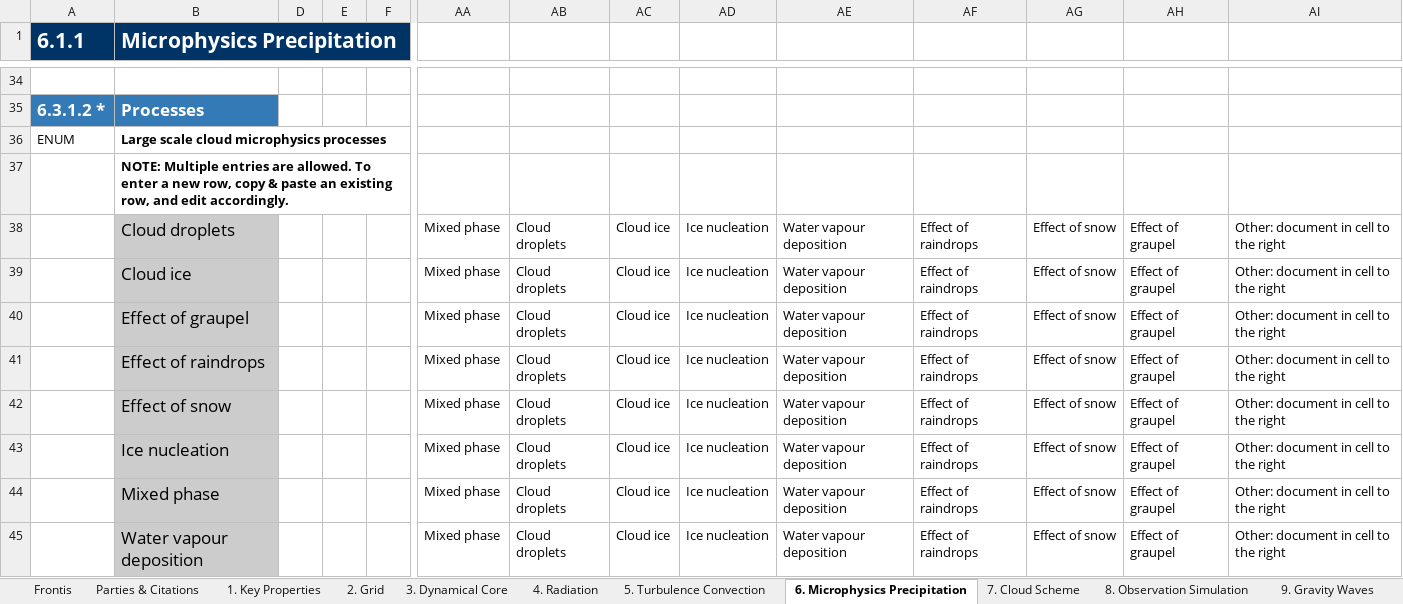
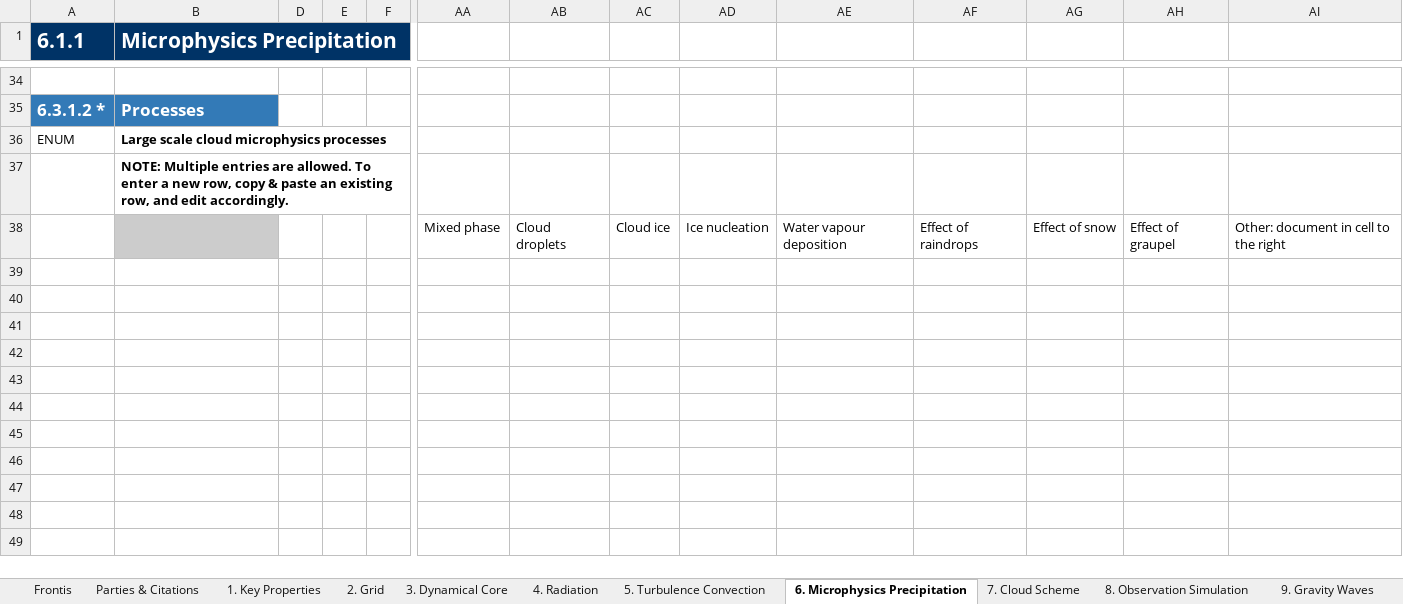
Before and after one commit to ES-DOC-INSTITUTIONAL/cccma, an Excel workbook: cmip6/models/canesm5/cmip6_cccma_canesm5_atmos.xlsx, sheet 6. Microphysics Precipitation, drawn as a sheet; only a part is shown, gaps mark what is left out; values as stored, in another font and other column widths than the file's, no borders; rows hold the shown columns only; the diff names each change by its address in the sheet, - before the commit and + after, or states it on an @@ line.

```diff
--- a/cmip6/models/canesm5/cmip6_cccma_canesm5_atmos.xlsx (sheet 6. Microphysics Precipitation)
+++ b/cmip6/models/canesm5/cmip6_cccma_canesm5_atmos.xlsx (sheet 6. Microphysics Precipitation)
-B38 (Microphysics Precipitation): Cloud droplets
+B38 (Microphysics Precipitation): (empty)
-row 39:  | Cloud ice |  |  |  | Mixed phase | Cloud droplets | Cloud ice | Ice nucleation | Water vapour deposition | Effect of raindrops | Effect of snow | Effect of graupel | Other: document in cell to the right
-row 40:  | Effect of graupel |  |  |  | Mixed phase | Cloud droplets | Cloud ice | Ice nucleation | Water vapour deposition | Effect of raindrops | Effect of snow | Effect of graupel | Other: document in cell to the right
-row 41:  | Effect of raindrops |  |  |  | Mixed phase | Cloud droplets | Cloud ice | Ice nucleation | Water vapour deposition | Effect of raindrops | Effect of snow | Effect of graupel | Other: document in cell to the right
-row 42:  | Effect of snow |  |  |  | Mixed phase | Cloud droplets | Cloud ice | Ice nucleation | Water vapour deposition | Effect of raindrops | Effect of snow | Effect of graupel | Other: document in cell to the right
-row 43:  | Ice nucleation |  |  |  | Mixed phase | Cloud droplets | Cloud ice | Ice nucleation | Water vapour deposition | Effect of raindrops | Effect of snow | Effect of graupel | Other: document in cell to the right
-row 44:  | Mixed phase |  |  |  | Mixed phase | Cloud droplets | Cloud ice | Ice nucleation | Water vapour deposition | Effect of raindrops | Effect of snow | Effect of graupel | Other: document in cell to the right
-row 45:  | Water vapour deposition |  |  |  | Mixed phase | Cloud droplets | Cloud ice | Ice nucleation | Water vapour deposition | Effect of raindrops | Effect of snow | Effect of graupel | Other: document in cell to the right
```
Also changed, not shown: sheet 10. Natural Forcing, cmip6/models/canesm5/cmip6_cccma_canesm5_aerosol.xlsx, cmip6/models/canesm5/cmip6_cccma_canesm5_atmoschem.xlsx, 25 other files.
